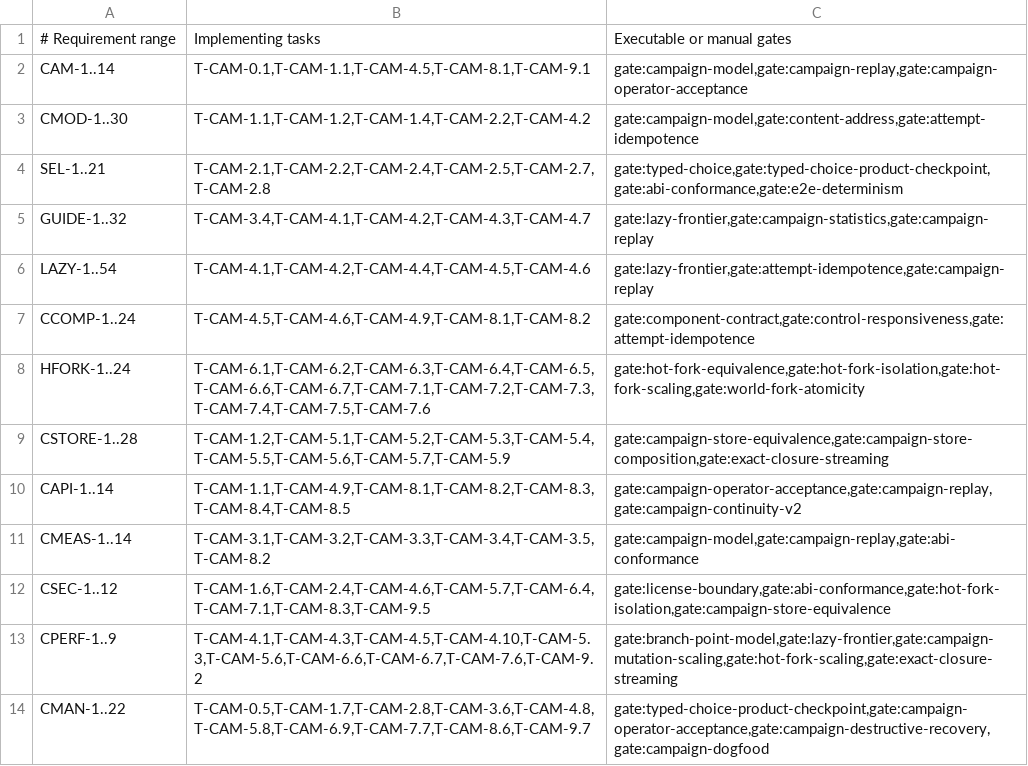
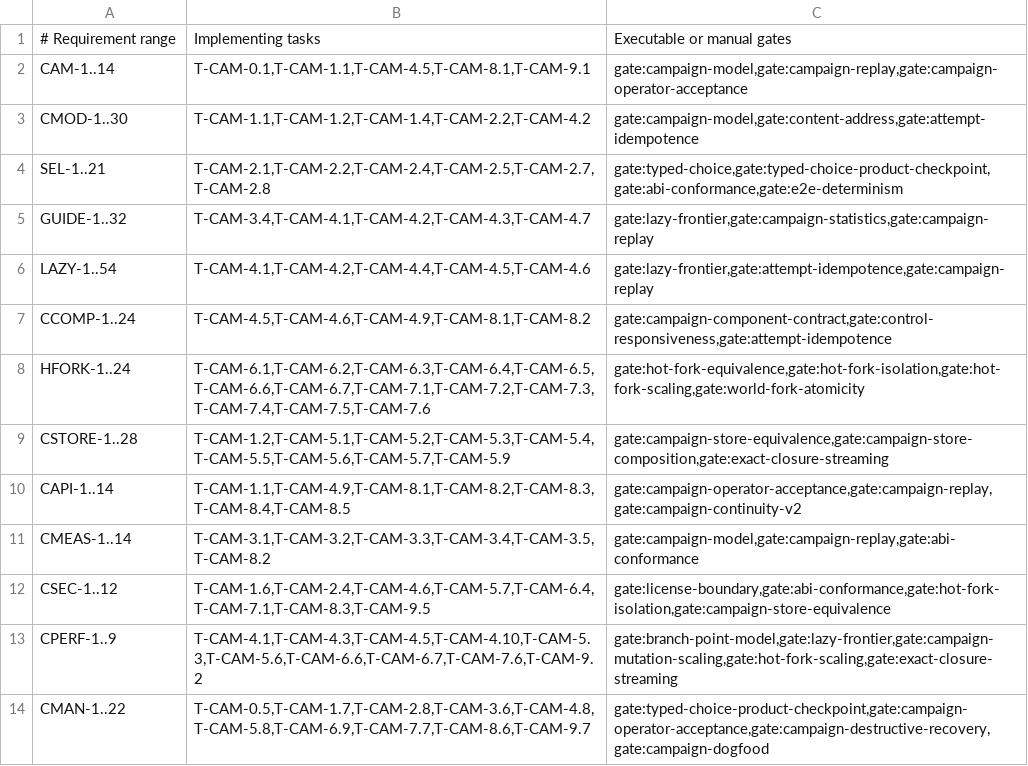
Before and after one commit to andyl-technologies/aos, a TSV file: docs/rfcs/0020-crucible-campaigns/requirement-traceability.tsv, drawn as a sheet.

```diff
--- a/docs/rfcs/0020-crucible-campaigns/requirement-traceability.tsv
+++ b/docs/rfcs/0020-crucible-campaigns/requirement-traceability.tsv
@@ -6,3 +6,3 @@ GUIDE-1..32	T-CAM-3.4,T-CAM-4.1,T-CAM-4.2,T-CAM-4.3,T-CAM-4.7	gate:lazy-frontier
 LAZY-1..54	T-CAM-4.1,T-CAM-4.2,T-CAM-4.4,T-CAM-4.5,T-CAM-4.6	gate:lazy-frontier,gate:attempt-idempotence,gate:campaign-replay
-CCOMP-1..24	T-CAM-4.5,T-CAM-4.6,T-CAM-4.9,T-CAM-8.1,T-CAM-8.2	gate:component-contract,gate:control-responsiveness,gate:attempt-idempotence
+CCOMP-1..24	T-CAM-4.5,T-CAM-4.6,T-CAM-4.9,T-CAM-8.1,T-CAM-8.2	gate:campaign-component-contract,gate:control-responsiveness,gate:attempt-idempotence
 HFORK-1..24	T-CAM-6.1,T-CAM-6.2,T-CAM-6.3,T-CAM-6.4,T-CAM-6.5,T-CAM-6.6,T-CAM-6.7,T-CAM-7.1,T-CAM-7.2,T-CAM-7.3,T-CAM-7.4,T-CAM-7.5,T-CAM-7.6	gate:hot-fork-equivalence,gate:hot-fork-isolation,gate:hot-fork-scaling,gate:world-fork-atomicity
```
Also changed, not shown: docs/rfcs/0020-crucible-campaigns/schema-registry.tsv, 16 other files.
